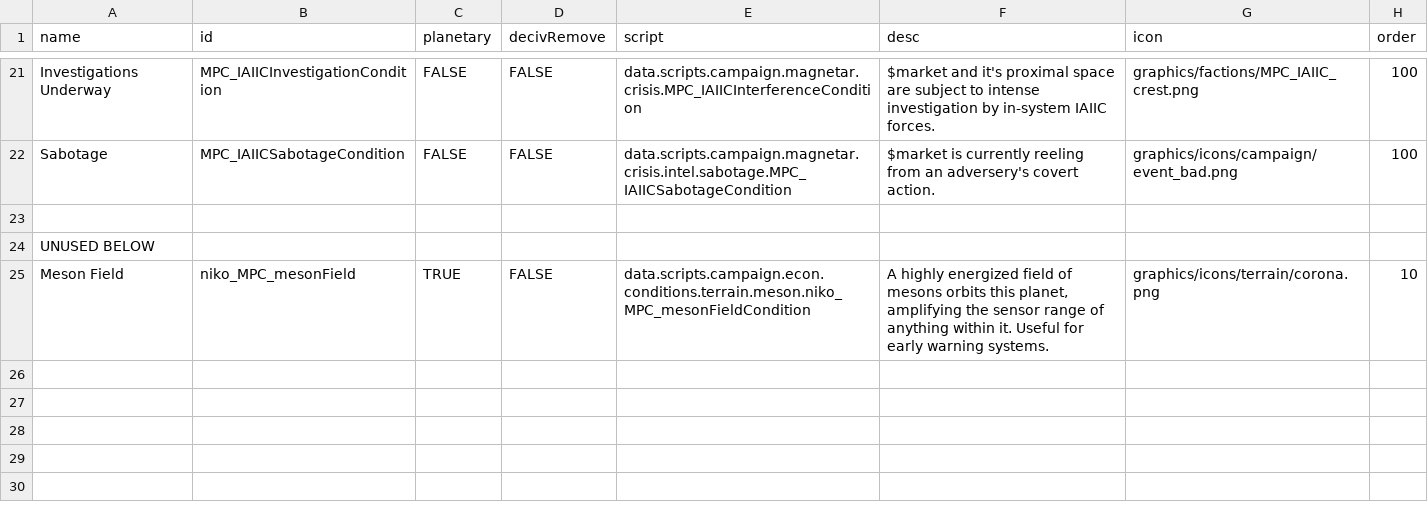
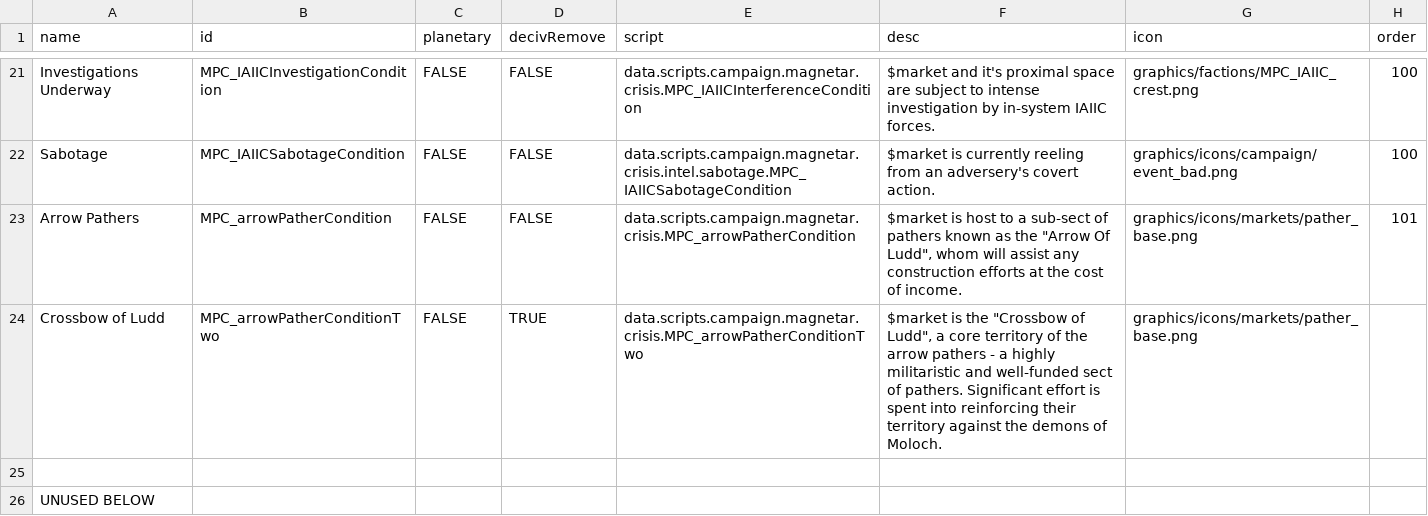
Before and after one commit to nikothedude/MorePlanetaryConditions, a CSV file: data/campaign/market_conditions.csv, drawn as a sheet; only a part is shown, gaps mark what is left out; the shorter side is filled out with more unchanged rows; the diff names each change by its address in the sheet, - before the commit and + after, or states it on an @@ line.

```diff
--- a/data/campaign/market_conditions.csv
+++ b/data/campaign/market_conditions.csv
+row 23: Arrow Pathers | MPC_arrowPatherCondition | FALSE | FALSE | data.scripts.campaign.magnetar.crisis.MPC_arrowPatherCondition | $market is host to a sub-sect of pathers known as the "Arrow Of Ludd", whom will assist any construction efforts at the cost of income. | graphics/icons/markets/pather_base.png | 101
+row 24: Crossbow of Ludd | MPC_arrowPatherConditionTwo | FALSE | TRUE | data.scripts.campaign.magnetar.crisis.MPC_arrowPatherConditionTwo | $market is the "Crossbow of Ludd", a core territory of the arrow pathers - a highly militaristic and well-funded sect of pathers. Significant effort is spent into reinforcing their territory against the demons of Moloch. | graphics/icons/markets/pather_base.png
```
Also changed, not shown: data/campaign/special_items.csv, data/strings/descriptions.csv, 26 other files.
